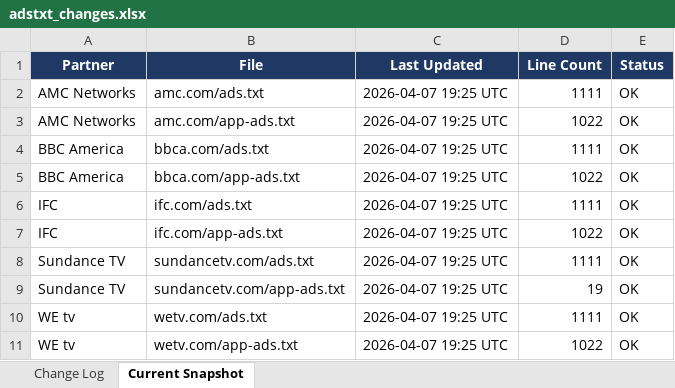
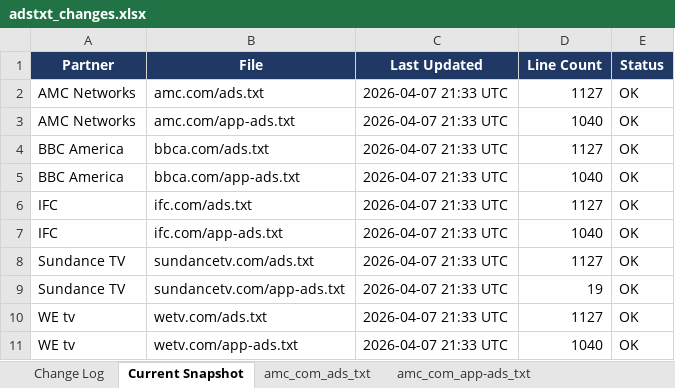
Before and after one commit to hazz3000/adstxt-monitor, an Excel workbook: adstxt_changes.xlsx, sheet Current Snapshot, drawn as a sheet; values as stored, in another font and other column widths than the file's, no borders; the diff names each change by its address in the sheet, - before the commit and + after, or states it on an @@ line.

Commit message:
chore: update snapshots 2026-04-07

```diff
--- a/adstxt_changes.xlsx (sheet Current Snapshot)
+++ b/adstxt_changes.xlsx (sheet Current Snapshot)
+sheet tab: amc_com_ads_txt
+sheet tab: amc_com_app-ads_txt
-C2:C11 (Last Updated): 2026-04-07 19:25 UTC
+C2:C11 (Last Updated): 2026-04-07 21:33 UTC
-D2 (Line Count): 1111
+D2 (Line Count): 1127
-D3 (Line Count): 1022
+D3 (Line Count): 1040
-D4 (Line Count): 1111
+D4 (Line Count): 1127
-D5 (Line Count): 1022
+D5 (Line Count): 1040
-D6 (Line Count): 1111
+D6 (Line Count): 1127
-D7 (Line Count): 1022
+D7 (Line Count): 1040
-D8 (Line Count): 1111
+D8 (Line Count): 1127
-D10 (Line Count): 1111
+D10 (Line Count): 1127
-D11 (Line Count): 1022
+D11 (Line Count): 1040
```
Also changed, not shown: sheet Change Log, other sheet tabs, 3 other files.
